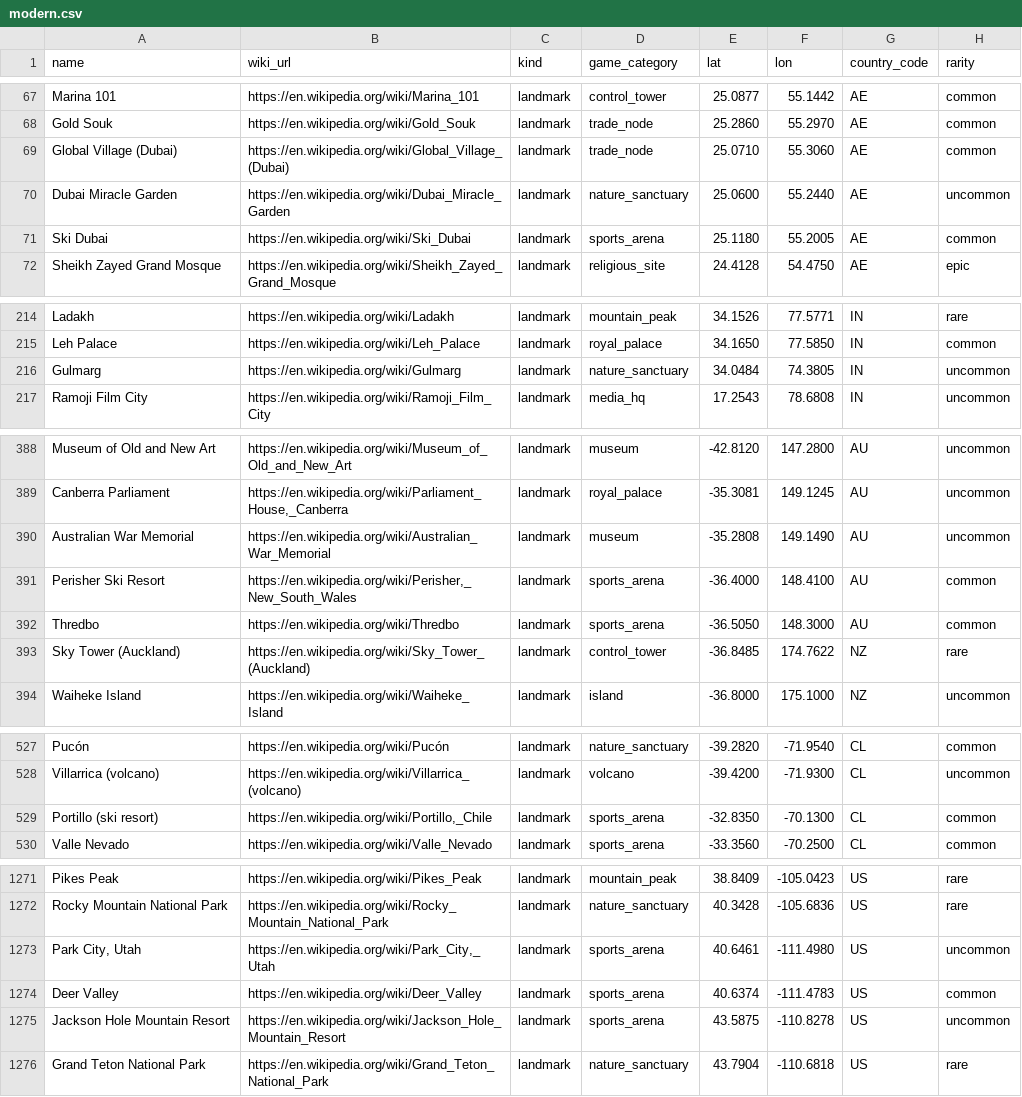
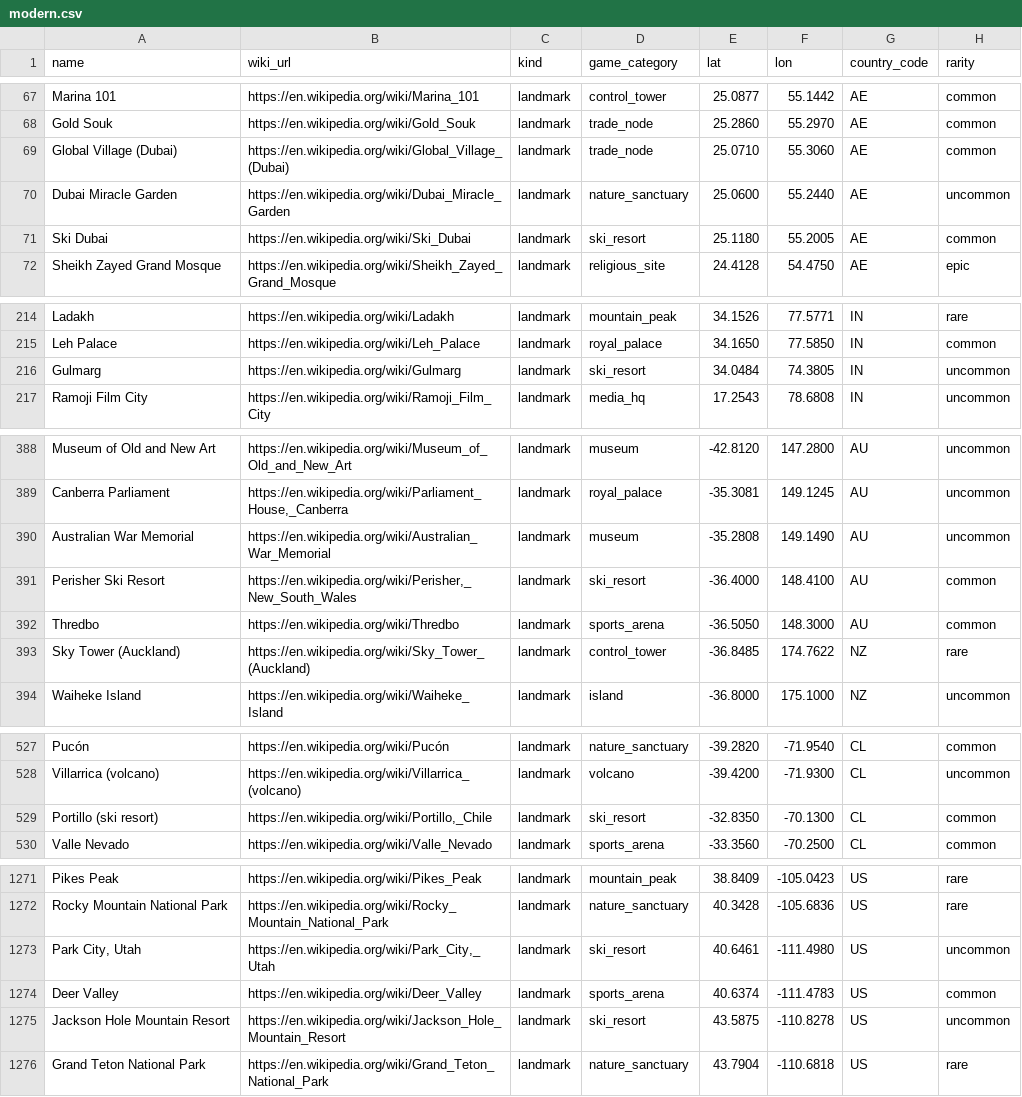
Before and after one commit to Richie6988/terra-domini, a CSV file: data/hexod_db/sources/candidates/modern.csv, drawn as a sheet; only a part is shown, gaps mark what is left out; the diff covers the shown part only; the diff names each change by its address in the sheet, - before the commit and + after, or states it on an @@ line.

```diff
--- a/data/hexod_db/sources/candidates/modern.csv
+++ b/data/hexod_db/sources/candidates/modern.csv
-D71 (game_category): sports_arena
+D71 (game_category): ski_resort
-D216 (game_category): nature_sanctuary
+D216 (game_category): ski_resort
-D391 (game_category): sports_arena
+D391 (game_category): ski_resort
-D529 (game_category): sports_arena
+D529 (game_category): ski_resort
-D1273 (game_category): sports_arena
+D1273 (game_category): ski_resort
-D1275 (game_category): sports_arena
+D1275 (game_category): ski_resort
```
Also changed, not shown: 24 edited cells elsewhere in this file, 26 other files.
